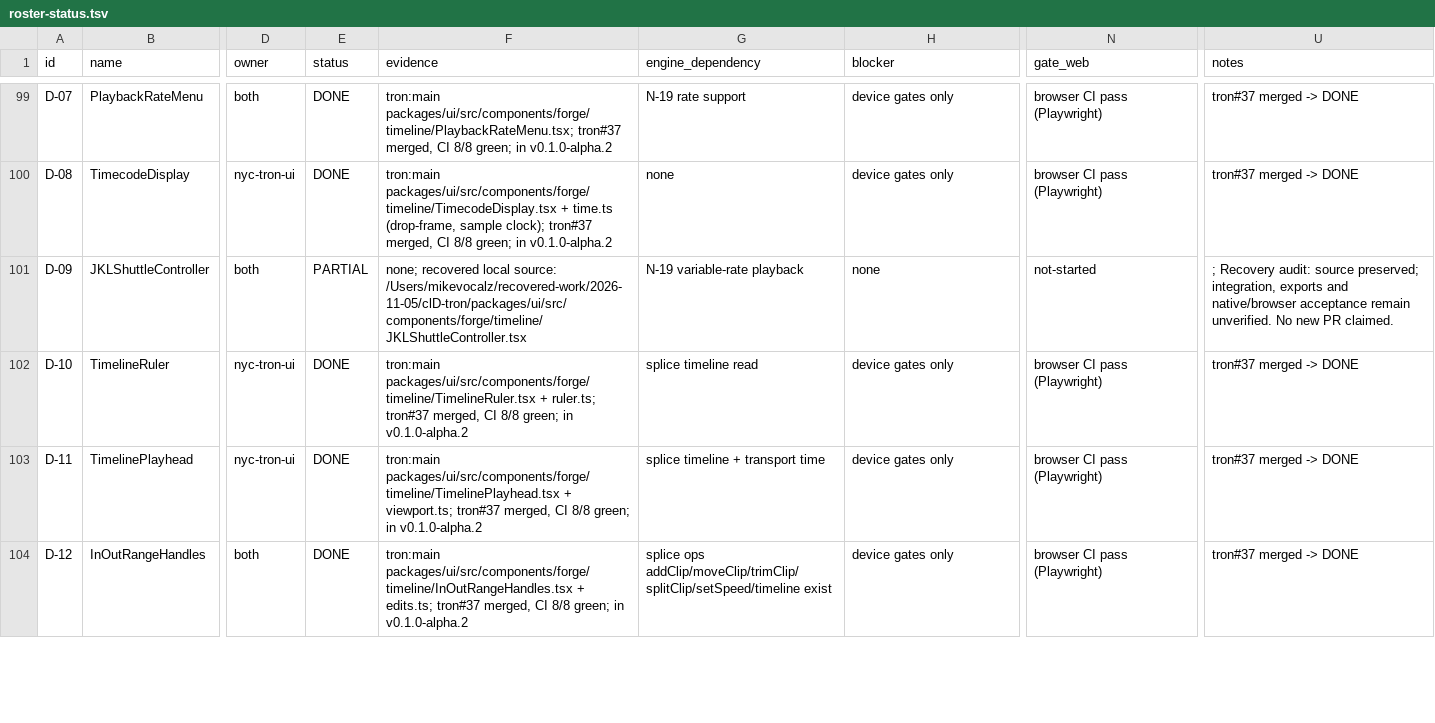
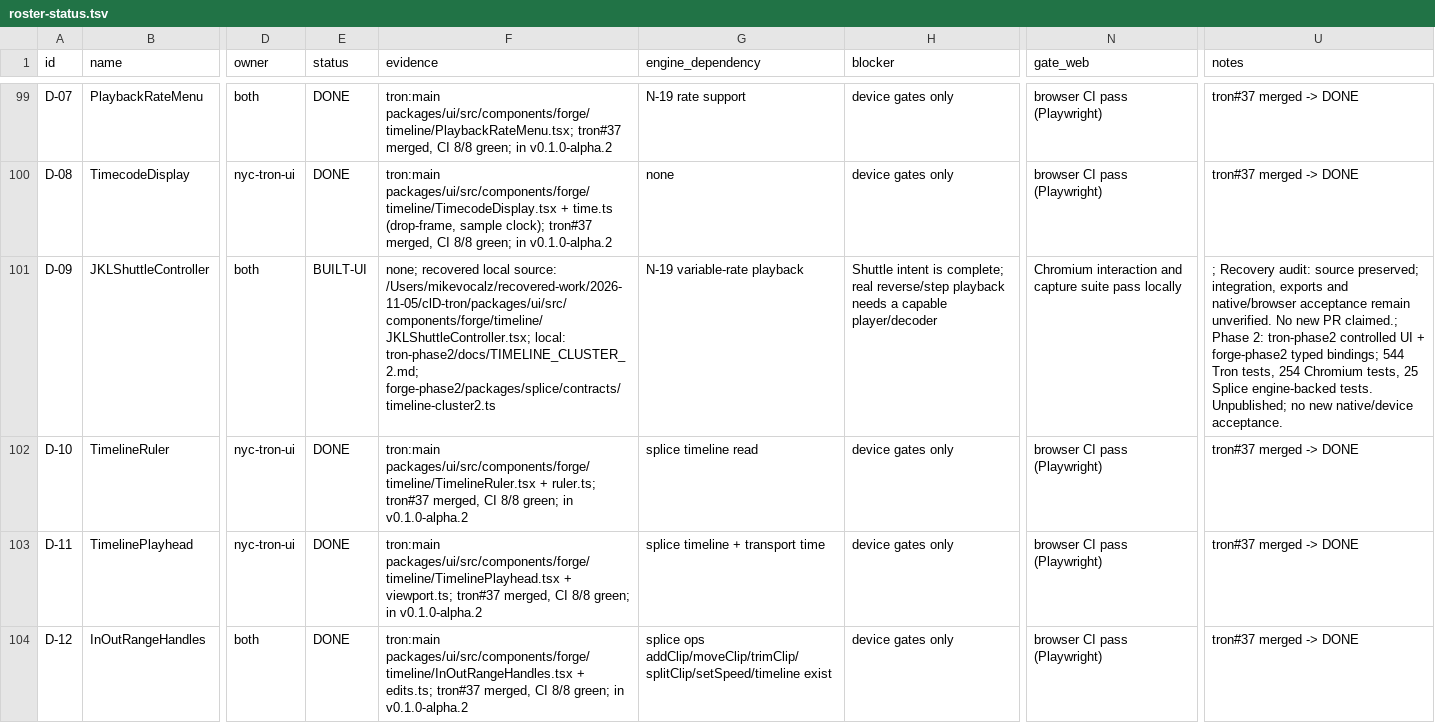
Before and after one commit to mikevocalz/nitro-forge, a TSV file: docs/recovery/roster-status.tsv, drawn as a sheet; only a part is shown, gaps mark what is left out; the diff covers the shown part only; the diff names each change by its address in the sheet, - before the commit and + after, or states it on an @@ line.

Commit message:
feat(splice): bind and verify the recovered timeline cluster

```diff
--- a/docs/recovery/roster-status.tsv
+++ b/docs/recovery/roster-status.tsv
-E101 (status): PARTIAL
+E101 (status): BUILT-UI
-F101 (evidence): …local source: /Users/mikevocalz/recovered-work/2026-11-05/clD-tron/packages/ui/src/components/forge/timeline/JKLShuttleController.tsx
+F101 (evidence): …local source: /Users/mikevocalz/recovered-work/2026-11-05/clD-tron/packages/ui/src/components/forge/timeline/JKLShuttleController.tsx; local: tron-phase2/docs/TIMELINE_CLUSTER_2.md; forge-phase2/packages/splice/contracts/timeline-cluster2.ts
-H101 (blocker): none
+H101 (blocker): Shuttle intent is complete; real reverse/step playback needs a capable player/decoder
-N101 (gate_web): not-started
+N101 (gate_web): Chromium interaction and capture suite pass locally
-U101 (notes): …new PR claimed.
+U101 (notes): …new PR claimed.; Phase 2: tron-phase2 controlled UI + forge-phase2 typed bindings; 544 Tron tests, 254 Chromium tests, 25 Splice engine-backed tests. Unpublished; no new native/device acceptance.
```
Also changed, not shown: 55 edited cells elsewhere in this file, 9 other files.
